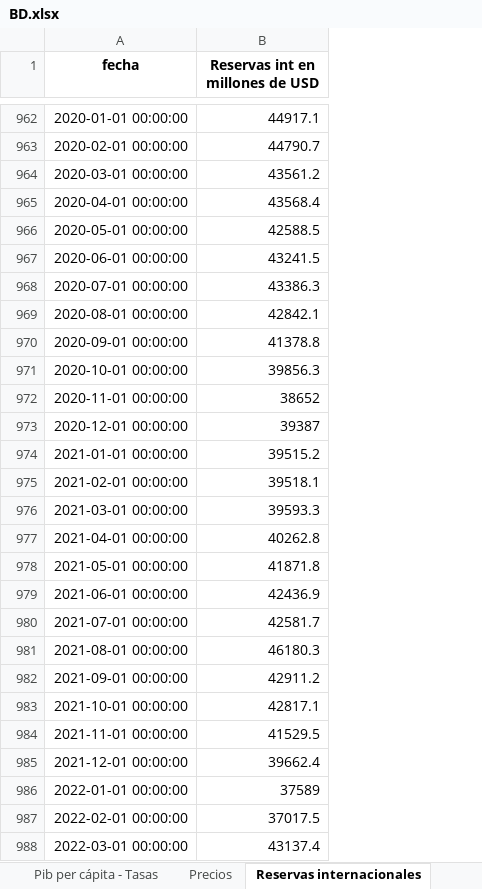
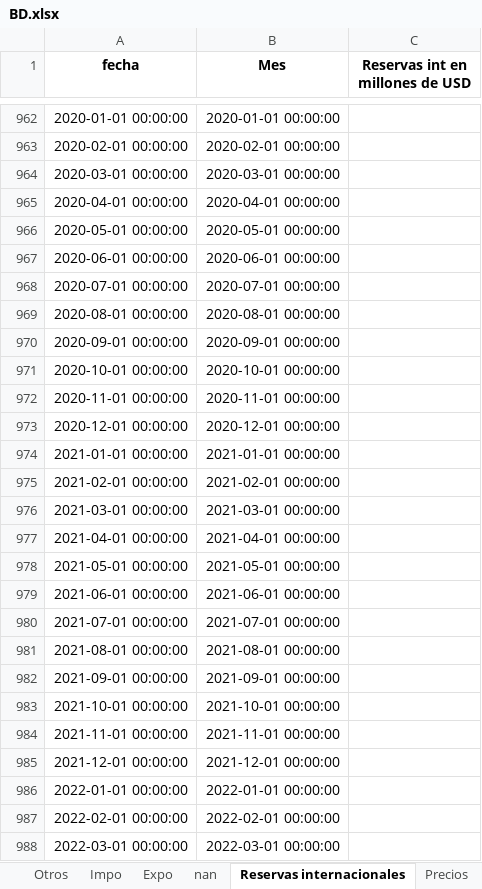
Before and after one commit to HermesBV/EcoSeriesScraper, an Excel workbook: BD.xlsx, sheet Reservas internacionales, drawn as a sheet; only a part is shown, gaps mark what is left out; values as stored, in another font and other column widths than the file's, no borders; addresses are those after the commit; the diff covers the shown part only; the diff names each change by its address in the sheet, - before the commit and + after, or states it on an @@ line.

```diff
--- a/BD.xlsx (sheet Reservas internacionales)
+++ b/BD.xlsx (sheet Reservas internacionales)
+sheet tab: nan
@@ sheet tab order changed: Otros | Impo | Expo | nan | Reservas internacionales | Precios @@
+column B (Mes), rows 962-988: 2020-01-01 00:00:00 | 2020-02-01 00:00:00 | 2020-03-01 00:00:00 | 2020-04-01 00:00:00 | 2020-05-01 00:00:00 | 2020-06-01 00:00:00 | 2020-07-01 00:00:00 | 2020-08-01 00:00:00 | 2020-09-01 00:00:00 | 2020-10-01 00:00:00 | 2020-11-01 00:00:00 | 2020-12-01 00:00:00 | 2021-01-01 00:00:00 | 2021-02-01 00:00:00 | 2021-03-01 00:00:00 | 2021-04-01 00:00:00 | 2021-05-01 00:00:00 | 2021-06-01 00:00:00 | 2021-07-01 00:00:00 | 2021-08-01 00:00:00 | 2021-09-01 00:00:00 | 2021-10-01 00:00:00 | 2021-11-01 00:00:00 | 2021-12-01 00:00:00 | 2022-01-01 00:00:00 | 2022-02-01 00:00:00 | 2022-03-01 00:00:00
-C962 (Reservas int en millones de USD): 44917.1
+C962 (Reservas int en millones de USD): (empty)
-C963 (Reservas int en millones de USD): 44790.7
+C963 (Reservas int en millones de USD): (empty)
-C964 (Reservas int en millones de USD): 43561.2
+C964 (Reservas int en millones de USD): (empty)
-C965 (Reservas int en millones de USD): 43568.4
+C965 (Reservas int en millones de USD): (empty)
-C966 (Reservas int en millones de USD): 42588.5
+C966 (Reservas int en millones de USD): (empty)
-C967 (Reservas int en millones de USD): 43241.5
+C967 (Reservas int en millones de USD): (empty)
-C968 (Reservas int en millones de USD): 43386.3
+C968 (Reservas int en millones de USD): (empty)
-C969 (Reservas int en millones de USD): 42842.1
+C969 (Reservas int en millones de USD): (empty)
-C970 (Reservas int en millones de USD): 41378.8
+C970 (Reservas int en millones de USD): (empty)
-C971 (Reservas int en millones de USD): 39856.3
+C971 (Reservas int en millones de USD): (empty)
-C972 (Reservas int en millones de USD): 38652
+C972 (Reservas int en millones de USD): (empty)
-C973 (Reservas int en millones de USD): 39387
+C973 (Reservas int en millones de USD): (empty)
-C974 (Reservas int en millones de USD): 39515.2
+C974 (Reservas int en millones de USD): (empty)
-C975 (Reservas int en millones de USD): 39518.1
+C975 (Reservas int en millones de USD): (empty)
-C976 (Reservas int en millones de USD): 39593.3
+C976 (Reservas int en millones de USD): (empty)
-C977 (Reservas int en millones de USD): 40262.8
+C977 (Reservas int en millones de USD): (empty)
-C978 (Reservas int en millones de USD): 41871.8
+C978 (Reservas int en millones de USD): (empty)
-C979 (Reservas int en millones de USD): 42436.9
+C979 (Reservas int en millones de USD): (empty)
-C980 (Reservas int en millones de USD): 42581.7
+C980 (Reservas int en millones de USD): (empty)
-C981 (Reservas int en millones de USD): 46180.3
+C981 (Reservas int en millones de USD): (empty)
-C982 (Reservas int en millones de USD): 42911.2
+C982 (Reservas int en millones de USD): (empty)
-C983 (Reservas int en millones de USD): 42817.1
+C983 (Reservas int en millones de USD): (empty)
-C984 (Reservas int en millones de USD): 41529.5
+C984 (Reservas int en millones de USD): (empty)
-C985 (Reservas int en millones de USD): 39662.4
+C985 (Reservas int en millones de USD): (empty)
-C986 (Reservas int en millones de USD): 37589
+C986 (Reservas int en millones de USD): (empty)
-C987 (Reservas int en millones de USD): 37017.5
+C987 (Reservas int en millones de USD): (empty)
-C988 (Reservas int en millones de USD): 43137.4
+C988 (Reservas int en millones de USD): (empty)
```
Also changed, not shown: 55 edited cells elsewhere in this sheet, sheet Otros, sheet Pib per cápita - Tasas, sheet Precios, sheet Consumo e inversión, sheet Ahorro e inversión, sheet Expo, other sheet tabs, Codigos.xlsx, 10 other files.
